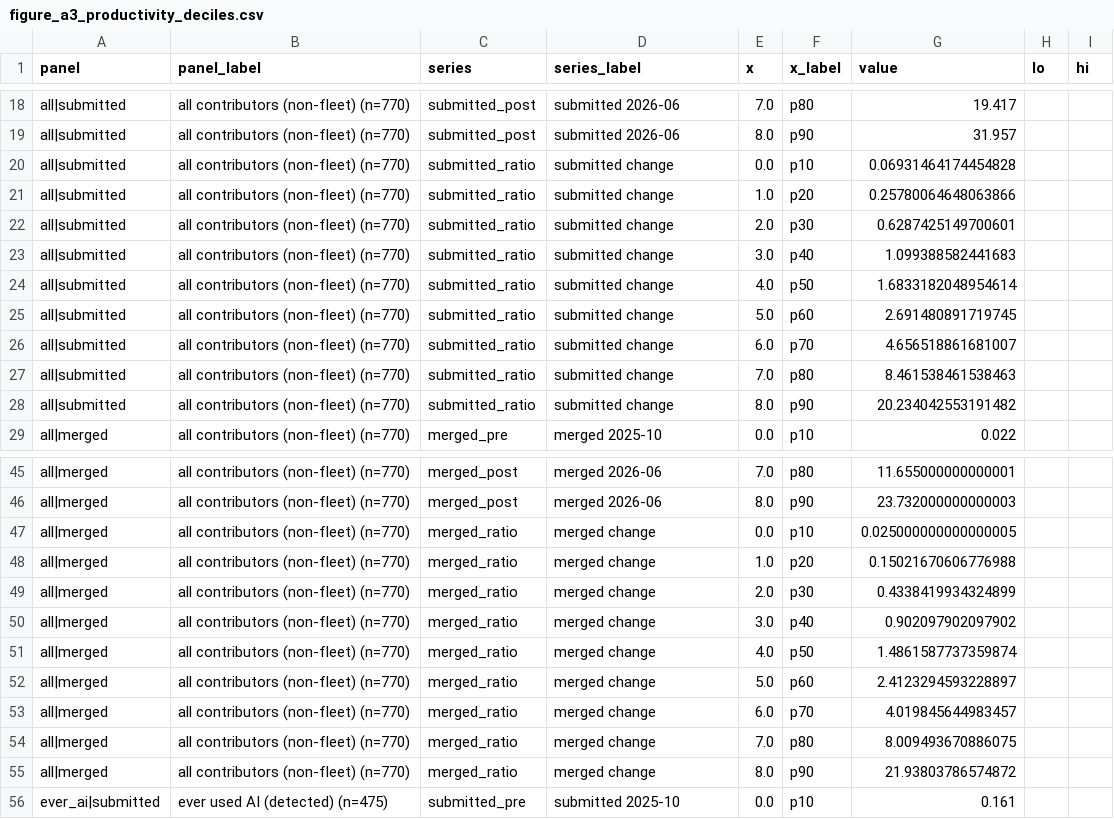
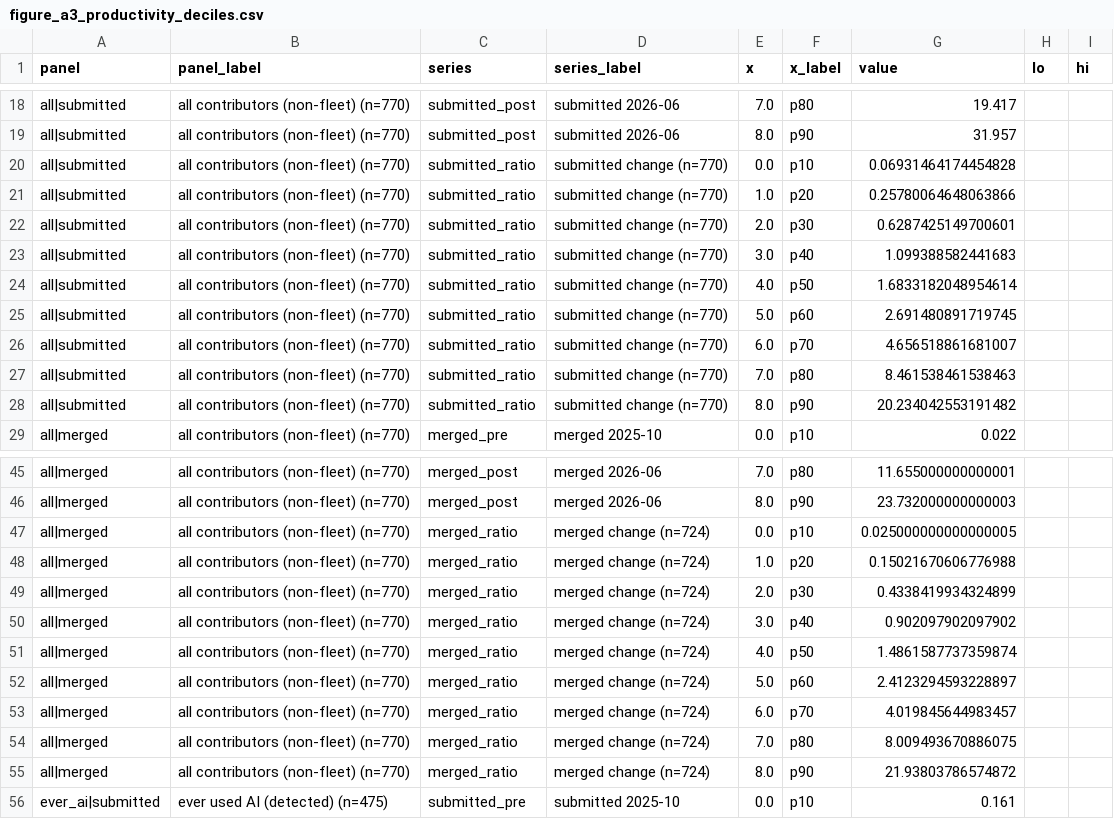
Before and after one commit to readback-ai/ai-rd-analysis, a CSV file: artifacts/data/figure_a3_productivity_deciles.csv, drawn as a sheet; only a part is shown, gaps mark what is left out; the diff covers the shown part only.

```diff
--- a/artifacts/data/figure_a3_productivity_deciles.csv
+++ b/artifacts/data/figure_a3_productivity_deciles.csv
@@ -19,11 +19,11 @@ all|submitted,all contributors (non-fleet) (n=770),submitted_post,submitted 2026
 all|submitted,all contributors (non-fleet) (n=770),submitted_post,submitted 2026-06,8.0,p90,31.957,,
-all|submitted,all contributors (non-fleet) (n=770),submitted_ratio,submitted change,0.0,p10,0.06931464174454828,,
-all|submitted,all contributors (non-fleet) (n=770),submitted_ratio,submitted change,1.0,p20,0.25780064648063866,,
-all|submitted,all contributors (non-fleet) (n=770),submitted_ratio,submitted change,2.0,p30,0.6287425149700601,,
-all|submitted,all contributors (non-fleet) (n=770),submitted_ratio,submitted change,3.0,p40,1.099388582441683,,
-all|submitted,all contributors (non-fleet) (n=770),submitted_ratio,submitted change,4.0,p50,1.6833182048954614,,
-all|submitted,all contributors (non-fleet) (n=770),submitted_ratio,submitted change,5.0,p60,2.691480891719745,,
-all|submitted,all contributors (non-fleet) (n=770),submitted_ratio,submitted change,6.0,p70,4.656518861681007,,
-all|submitted,all contributors (non-fleet) (n=770),submitted_ratio,submitted change,7.0,p80,8.461538461538463,,
-all|submitted,all contributors (non-fleet) (n=770),submitted_ratio,submitted change,8.0,p90,20.234042553191482,,
+all|submitted,all contributors (non-fleet) (n=770),submitted_ratio,submitted change (n=770),0.0,p10,0.06931464174454828,,
+all|submitted,all contributors (non-fleet) (n=770),submitted_ratio,submitted change (n=770),1.0,p20,0.25780064648063866,,
+all|submitted,all contributors (non-fleet) (n=770),submitted_ratio,submitted change (n=770),2.0,p30,0.6287425149700601,,
+all|submitted,all contributors (non-fleet) (n=770),submitted_ratio,submitted change (n=770),3.0,p40,1.099388582441683,,
+all|submitted,all contributors (non-fleet) (n=770),submitted_ratio,submitted change (n=770),4.0,p50,1.6833182048954614,,
+all|submitted,all contributors (non-fleet) (n=770),submitted_ratio,submitted change (n=770),5.0,p60,2.691480891719745,,
+all|submitted,all contributors (non-fleet) (n=770),submitted_ratio,submitted change (n=770),6.0,p70,4.656518861681007,,
+all|submitted,all contributors (non-fleet) (n=770),submitted_ratio,submitted change (n=770),7.0,p80,8.461538461538463,,
+all|submitted,all contributors (non-fleet) (n=770),submitted_ratio,submitted change (n=770),8.0,p90,20.234042553191482,,
 all|merged,all contributors (non-fleet) (n=770),merged_pre,merged 2025-10,0.0,p10,0.022,,
@@ -46,11 +46,11 @@ all|merged,all contributors (non-fleet) (n=770),merged_post,merged 2026-06,7.0,p
 all|merged,all contributors (non-fleet) (n=770),merged_post,merged 2026-06,8.0,p90,23.732000000000003,,
-all|merged,all contributors (non-fleet) (n=770),merged_ratio,merged change,0.0,p10,0.025000000000000005,,
-all|merged,all contributors (non-fleet) (n=770),merged_ratio,merged change,1.0,p20,0.15021670606776988,,
-all|merged,all contributors (non-fleet) (n=770),merged_ratio,merged change,2.0,p30,0.4338419934324899,,
-all|merged,all contributors (non-fleet) (n=770),merged_ratio,merged change,3.0,p40,0.902097902097902,,
-all|merged,all contributors (non-fleet) (n=770),merged_ratio,merged change,4.0,p50,1.4861587737359874,,
-all|merged,all contributors (non-fleet) (n=770),merged_ratio,merged change,5.0,p60,2.4123294593228897,,
-all|merged,all contributors (non-fleet) (n=770),merged_ratio,merged change,6.0,p70,4.019845644983457,,
-all|merged,all contributors (non-fleet) (n=770),merged_ratio,merged change,7.0,p80,8.009493670886075,,
-all|merged,all contributors (non-fleet) (n=770),merged_ratio,merged change,8.0,p90,21.93803786574872,,
+all|merged,all contributors (non-fleet) (n=770),merged_ratio,merged change (n=724),0.0,p10,0.025000000000000005,,
+all|merged,all contributors (non-fleet) (n=770),merged_ratio,merged change (n=724),1.0,p20,0.15021670606776988,,
+all|merged,all contributors (non-fleet) (n=770),merged_ratio,merged change (n=724),2.0,p30,0.4338419934324899,,
+all|merged,all contributors (non-fleet) (n=770),merged_ratio,merged change (n=724),3.0,p40,0.902097902097902,,
+all|merged,all contributors (non-fleet) (n=770),merged_ratio,merged change (n=724),4.0,p50,1.4861587737359874,,
+all|merged,all contributors (non-fleet) (n=770),merged_ratio,merged change (n=724),5.0,p60,2.4123294593228897,,
+all|merged,all contributors (non-fleet) (n=770),merged_ratio,merged change (n=724),6.0,p70,4.019845644983457,,
+all|merged,all contributors (non-fleet) (n=770),merged_ratio,merged change (n=724),7.0,p80,8.009493670886075,,
+all|merged,all contributors (non-fleet) (n=770),merged_ratio,merged change (n=724),8.0,p90,21.93803786574872,,
 ever_ai|submitted,ever used AI (detected) (n=475),submitted_pre,submitted 2025-10,0.0,p10,0.161,,
```
Also changed, not shown: 54 edited cells elsewhere in this file, artifacts/data/figure_a3a_productivity_deciles_quarterly.csv, artifacts/data/figure_a4_activity_deciles.csv, 11 other files.
